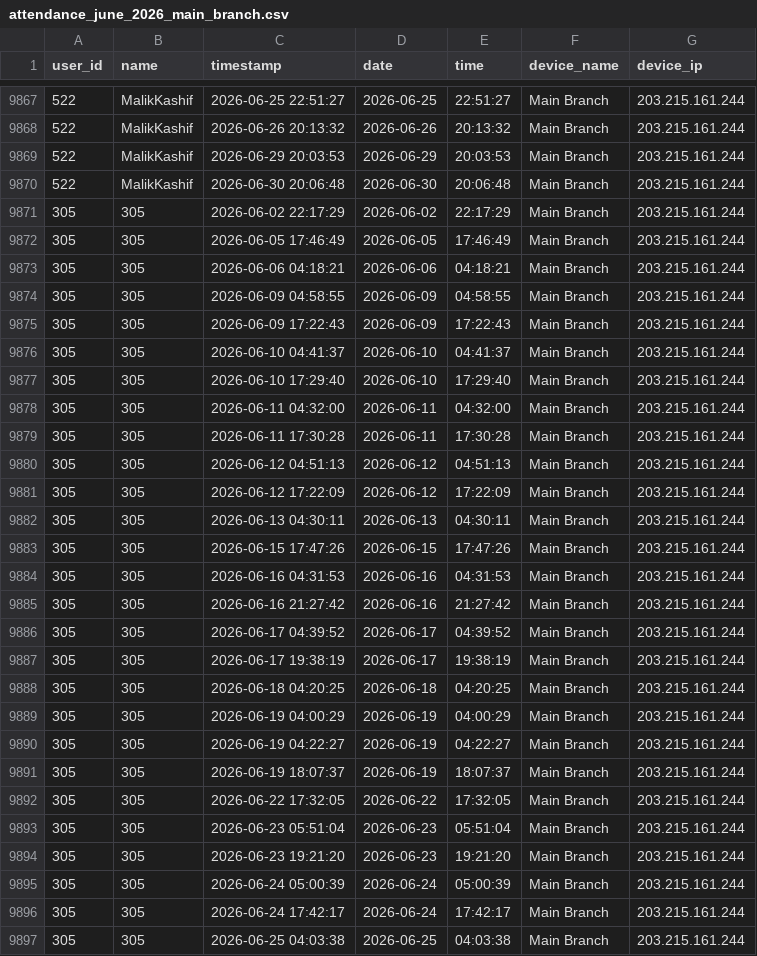
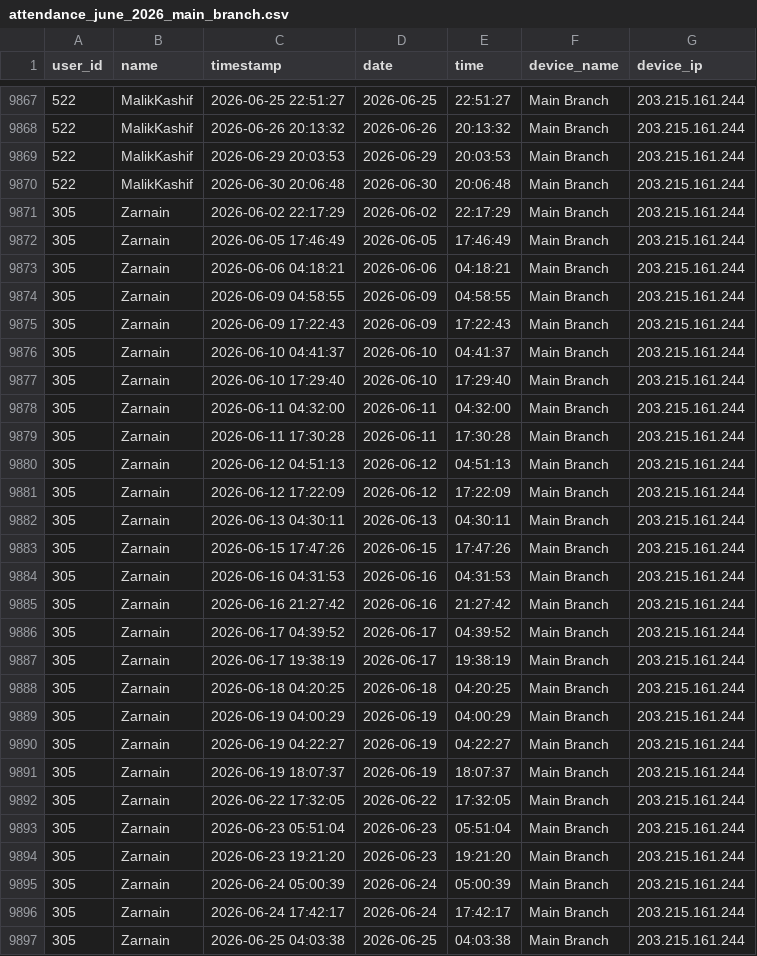
Before and after one commit to hammad5001/hrms, a CSV file: attendance/python-script/attendance_june_2026_main_branch.csv, drawn as a sheet; only a part is shown, gaps mark what is left out; the diff covers the shown part only.

```diff
--- a/attendance/python-script/attendance_june_2026_main_branch.csv
+++ b/attendance/python-script/attendance_june_2026_main_branch.csv
@@ -9870,28 +9870,28 @@ user_id,name,timestamp,date,time,device_name,device_ip
 522,MalikKashif,2026-06-30 20:06:48,2026-06-30,20:06:48,Main Branch,203.215.161.244
-305,305,2026-06-02 22:17:29,2026-06-02,22:17:29,Main Branch,203.215.161.244
-305,305,2026-06-05 17:46:49,2026-06-05,17:46:49,Main Branch,203.215.161.244
-305,305,2026-06-06 04:18:21,2026-06-06,04:18:21,Main Branch,203.215.161.244
-305,305,2026-06-09 04:58:55,2026-06-09,04:58:55,Main Branch,203.215.161.244
-305,305,2026-06-09 17:22:43,2026-06-09,17:22:43,Main Branch,203.215.161.244
-305,305,2026-06-10 04:41:37,2026-06-10,04:41:37,Main Branch,203.215.161.244
-305,305,2026-06-10 17:29:40,2026-06-10,17:29:40,Main Branch,203.215.161.244
-305,305,2026-06-11 04:32:00,2026-06-11,04:32:00,Main Branch,203.215.161.244
-305,305,2026-06-11 17:30:28,2026-06-11,17:30:28,Main Branch,203.215.161.244
-305,305,2026-06-12 04:51:13,2026-06-12,04:51:13,Main Branch,203.215.161.244
-305,305,2026-06-12 17:22:09,2026-06-12,17:22:09,Main Branch,203.215.161.244
-305,305,2026-06-13 04:30:11,2026-06-13,04:30:11,Main Branch,203.215.161.244
-305,305,2026-06-15 17:47:26,2026-06-15,17:47:26,Main Branch,203.215.161.244
-305,305,2026-06-16 04:31:53,2026-06-16,04:31:53,Main Branch,203.215.161.244
-305,305,2026-06-16 21:27:42,2026-06-16,21:27:42,Main Branch,203.215.161.244
-305,305,2026-06-17 04:39:52,2026-06-17,04:39:52,Main Branch,203.215.161.244
-305,305,2026-06-17 19:38:19,2026-06-17,19:38:19,Main Branch,203.215.161.244
-305,305,2026-06-18 04:20:25,2026-06-18,04:20:25,Main Branch,203.215.161.244
-305,305,2026-06-19 04:00:29,2026-06-19,04:00:29,Main Branch,203.215.161.244
-305,305,2026-06-19 04:22:27,2026-06-19,04:22:27,Main Branch,203.215.161.244
-305,305,2026-06-19 18:07:37,2026-06-19,18:07:37,Main Branch,203.215.161.244
-305,305,2026-06-22 17:32:05,2026-06-22,17:32:05,Main Branch,203.215.161.244
-305,305,2026-06-23 05:51:04,2026-06-23,05:51:04,Main Branch,203.215.161.244
-305,305,2026-06-23 19:21:20,2026-06-23,19:21:20,Main Branch,203.215.161.244
-305,305,2026-06-24 05:00:39,2026-06-24,05:00:39,Main Branch,203.215.161.244
-305,305,2026-06-24 17:42:17,2026-06-24,17:42:17,Main Branch,203.215.161.244
-305,305,2026-06-25 04:03:38,2026-06-25,04:03:38,Main Branch,203.215.161.244
+305,Zarnain,2026-06-02 22:17:29,2026-06-02,22:17:29,Main Branch,203.215.161.244
+305,Zarnain,2026-06-05 17:46:49,2026-06-05,17:46:49,Main Branch,203.215.161.244
+305,Zarnain,2026-06-06 04:18:21,2026-06-06,04:18:21,Main Branch,203.215.161.244
+305,Zarnain,2026-06-09 04:58:55,2026-06-09,04:58:55,Main Branch,203.215.161.244
+305,Zarnain,2026-06-09 17:22:43,2026-06-09,17:22:43,Main Branch,203.215.161.244
+305,Zarnain,2026-06-10 04:41:37,2026-06-10,04:41:37,Main Branch,203.215.161.244
+305,Zarnain,2026-06-10 17:29:40,2026-06-10,17:29:40,Main Branch,203.215.161.244
+305,Zarnain,2026-06-11 04:32:00,2026-06-11,04:32:00,Main Branch,203.215.161.244
+305,Zarnain,2026-06-11 17:30:28,2026-06-11,17:30:28,Main Branch,203.215.161.244
+305,Zarnain,2026-06-12 04:51:13,2026-06-12,04:51:13,Main Branch,203.215.161.244
+305,Zarnain,2026-06-12 17:22:09,2026-06-12,17:22:09,Main Branch,203.215.161.244
+305,Zarnain,2026-06-13 04:30:11,2026-06-13,04:30:11,Main Branch,203.215.161.244
+305,Zarnain,2026-06-15 17:47:26,2026-06-15,17:47:26,Main Branch,203.215.161.244
+305,Zarnain,2026-06-16 04:31:53,2026-06-16,04:31:53,Main Branch,203.215.161.244
+305,Zarnain,2026-06-16 21:27:42,2026-06-16,21:27:42,Main Branch,203.215.161.244
+305,Zarnain,2026-06-17 04:39:52,2026-06-17,04:39:52,Main Branch,203.215.161.244
+305,Zarnain,2026-06-17 19:38:19,2026-06-17,19:38:19,Main Branch,203.215.161.244
+305,Zarnain,2026-06-18 04:20:25,2026-06-18,04:20:25,Main Branch,203.215.161.244
+305,Zarnain,2026-06-19 04:00:29,2026-06-19,04:00:29,Main Branch,203.215.161.244
+305,Zarnain,2026-06-19 04:22:27,2026-06-19,04:22:27,Main Branch,203.215.161.244
+305,Zarnain,2026-06-19 18:07:37,2026-06-19,18:07:37,Main Branch,203.215.161.244
+305,Zarnain,2026-06-22 17:32:05,2026-06-22,17:32:05,Main Branch,203.215.161.244
+305,Zarnain,2026-06-23 05:51:04,2026-06-23,05:51:04,Main Branch,203.215.161.244
+305,Zarnain,2026-06-23 19:21:20,2026-06-23,19:21:20,Main Branch,203.215.161.244
+305,Zarnain,2026-06-24 05:00:39,2026-06-24,05:00:39,Main Branch,203.215.161.244
+305,Zarnain,2026-06-24 17:42:17,2026-06-24,17:42:17,Main Branch,203.215.161.244
+305,Zarnain,2026-06-25 04:03:38,2026-06-25,04:03:38,Main Branch,203.215.161.244
```
Also changed, not shown: 79 edited cells elsewhere in this file, attendance/python-script/shifts_june_2026_main_branch.csv, 38 other files.
